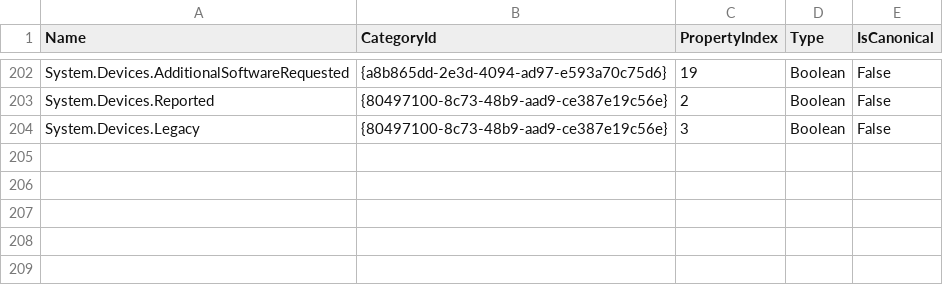
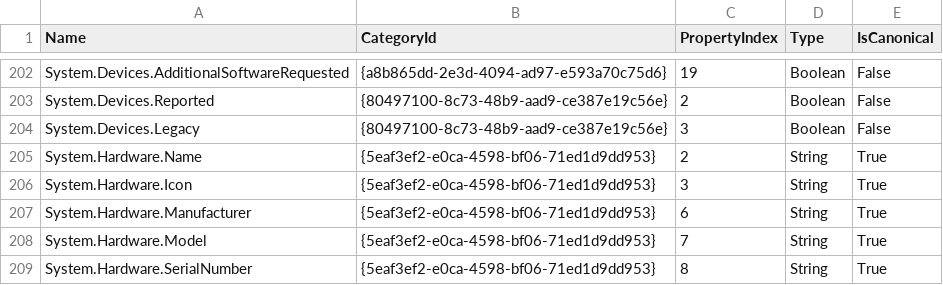
Before and after one commit to hexawyz/Exo, a CSV file: DeviceTools.Core/properties.csv, drawn as a sheet; only a part is shown, gaps mark what is left out.

Commit message:
✨ Add a few System.Hardware.* properties.
Sadly, the types for those are not really defined in the headers, so adding them all would require some observation.

```diff
--- a/DeviceTools.Core/properties.csv
+++ b/DeviceTools.Core/properties.csv
@@ -204 +204,6 @@ System.Devices.Reported,{80497100-8c73-48b9-aad9-ce387e19c56e},2,Boolean,False
 System.Devices.Legacy,{80497100-8c73-48b9-aad9-ce387e19c56e},3,Boolean,False
+System.Hardware.Name,{5eaf3ef2-e0ca-4598-bf06-71ed1d9dd953},2,String,True
+System.Hardware.Icon,{5eaf3ef2-e0ca-4598-bf06-71ed1d9dd953},3,String,True
+System.Hardware.Manufacturer,{5eaf3ef2-e0ca-4598-bf06-71ed1d9dd953},6,String,True
+System.Hardware.Model,{5eaf3ef2-e0ca-4598-bf06-71ed1d9dd953},7,String,True
+System.Hardware.SerialNumber,{5eaf3ef2-e0ca-4598-bf06-71ed1d9dd953},8,String,True
```
